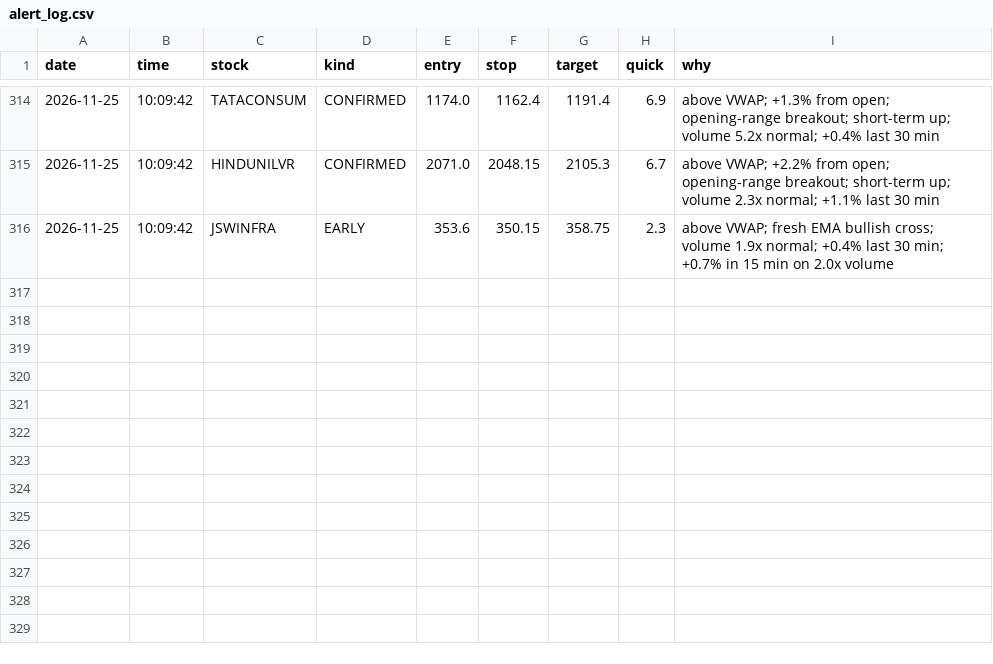
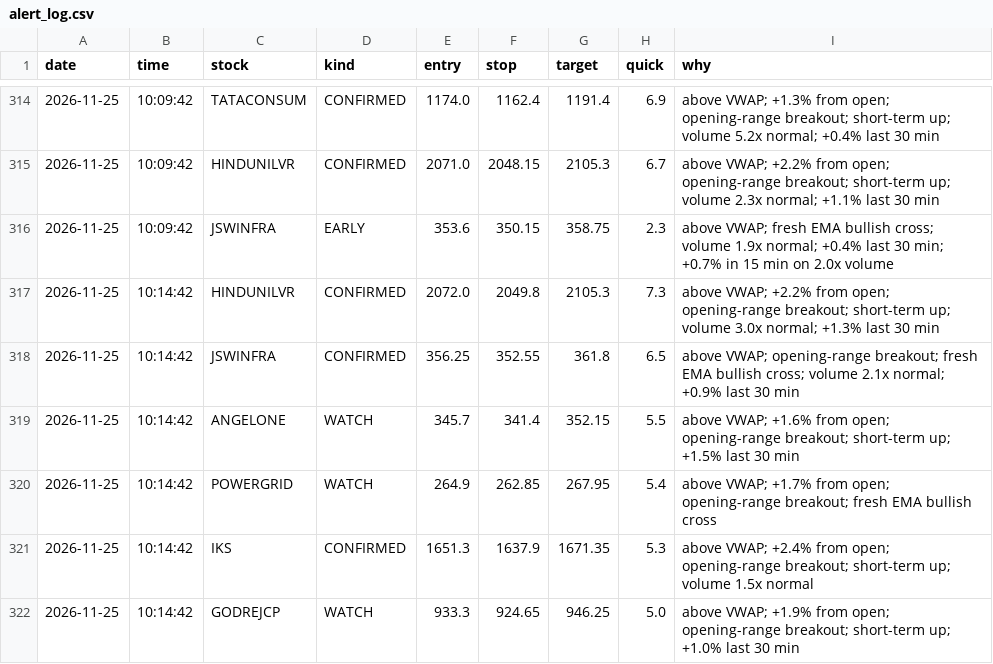
Before and after one commit to Basha17/mystock, a CSV file: alert_log.csv, drawn as a sheet; only a part is shown, gaps mark what is left out; the diff names each change by its address in the sheet, - before the commit and + after, or states it on an @@ line.

Commit message:
Update alert log

```diff
--- a/alert_log.csv
+++ b/alert_log.csv
+row 317: 2026-11-25 | 10:14:42 | HINDUNILVR | CONFIRMED | 2072.0 | 2049.8 | 2105.3 | 7.3 | above VWAP; +2.2% from open; opening-range breakout; short-term up; volume 3.0x normal; +1.3% last 30 min
+row 318: 2026-11-25 | 10:14:42 | JSWINFRA | CONFIRMED | 356.25 | 352.55 | 361.8 | 6.5 | above VWAP; opening-range breakout; fresh EMA bullish cross; volume 2.1x normal; +0.9% last 30 min
+row 319: 2026-11-25 | 10:14:42 | ANGELONE | WATCH | 345.7 | 341.4 | 352.15 | 5.5 | above VWAP; +1.6% from open; opening-range breakout; short-term up; +1.5% last 30 min
+row 320: 2026-11-25 | 10:14:42 | POWERGRID | WATCH | 264.9 | 262.85 | 267.95 | 5.4 | above VWAP; +1.7% from open; opening-range breakout; fresh EMA bullish cross
+row 321: 2026-11-25 | 10:14:42 | IKS | CONFIRMED | 1651.3 | 1637.9 | 1671.35 | 5.3 | above VWAP; +2.4% from open; opening-range breakout; short-term up; volume 1.5x normal
+row 322: 2026-11-25 | 10:14:42 | GODREJCP | WATCH | 933.3 | 924.65 | 946.25 | 5.0 | above VWAP; +1.9% from open; opening-range breakout; short-term up; +1.0% last 30 min
```
